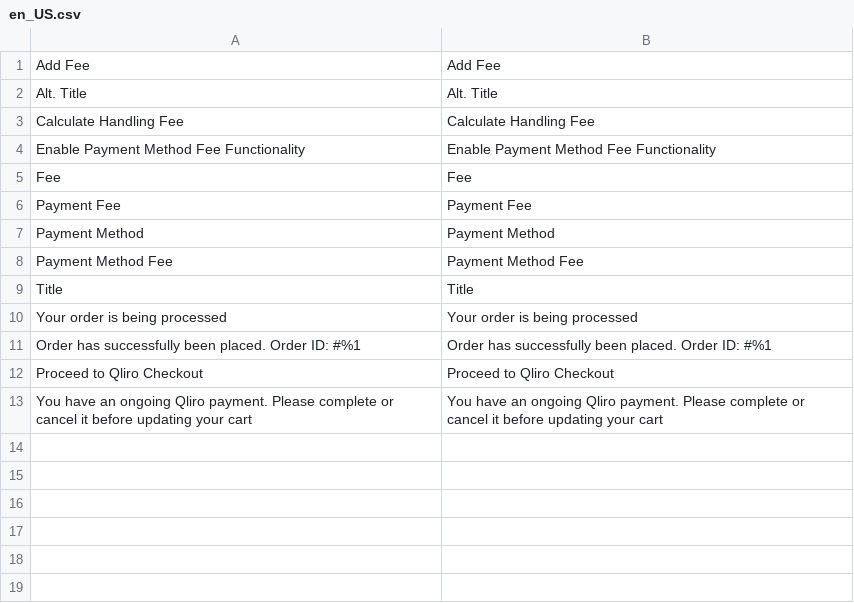
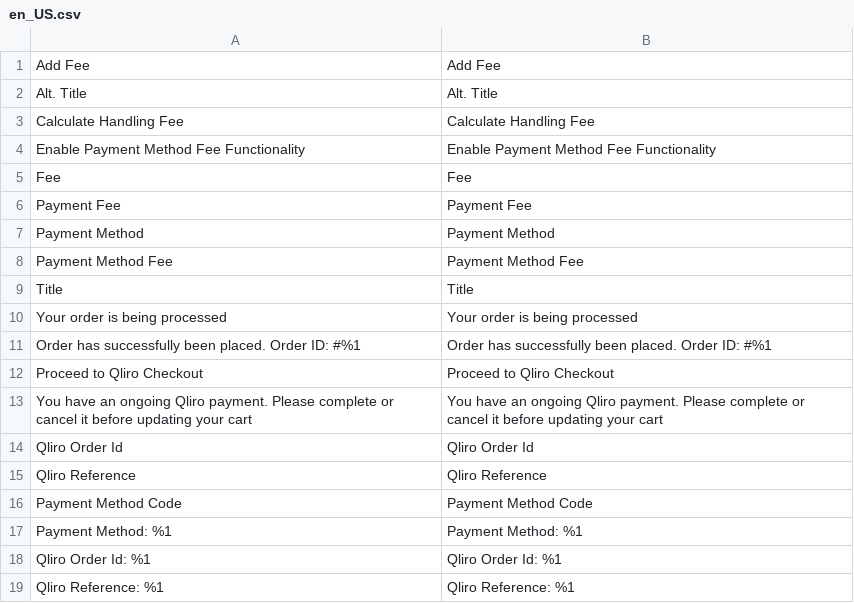
Before and after one commit to Qliro/Magento-2, a CSV file: i18n/en_US.csv, drawn as a sheet; the diff names each change by its address in the sheet, - before the commit and + after, or states it on an @@ line.

Commit message:
PLIN-374: print the payment method on the invoice instead of a placeholder

```diff
--- a/i18n/en_US.csv
+++ b/i18n/en_US.csv
+row 14: Qliro Order Id | Qliro Order Id
+row 15: Qliro Reference | Qliro Reference
+row 16: Payment Method Code | Payment Method Code
+row 17: Payment Method: %1 | Payment Method: %1
+row 18: Qliro Order Id: %1 | Qliro Order Id: %1
+row 19: Qliro Reference: %1 | Qliro Reference: %1
```
Also changed, not shown: 5 other files.
